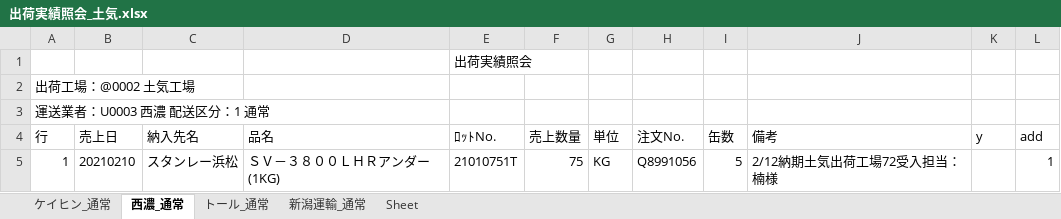
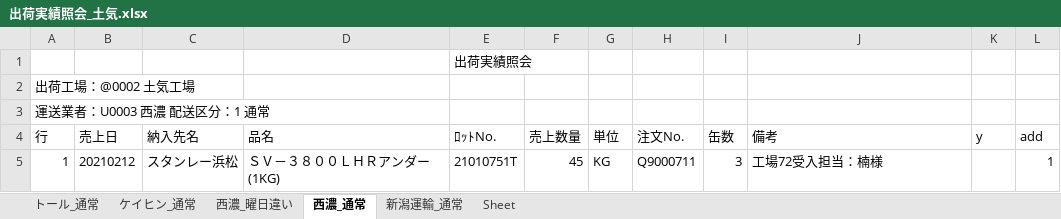
Before and after one commit to ogashira/syukka, an Excel workbook: Program/出荷実績照会_土気.xlsx, sheet 西濃_通常, drawn as a sheet; values as stored, in another font and other column widths than the file's, no borders; charts and pictures not drawn; the diff names each change by its address in the sheet, - before the commit and + after, or states it on an @@ line.

```diff
--- a/Program/出荷実績照会_土気.xlsx (sheet 西濃_通常)
+++ b/Program/出荷実績照会_土気.xlsx (sheet 西濃_通常)
+sheet tab: 西濃_曜日違い
@@ sheet tab order changed: トール_通常 | ケイヒン_通常 | 西濃_曜日違い | 西濃_通常 | 新潟運輸_通常 | Sheet @@
-B5 (売上日): 20210210
+B5 (売上日): 20210212
-F5 (売上数量): 75
+F5 (売上数量): 45
-H5 (注文No.): Q8991056
+H5 (注文No.): Q9000711
-I5 (缶数): 5
+I5 (缶数): 3
-J5 (備考): 2/12納期土気出荷工場72受入担当：楠様
+J5 (備考): 工場72受入担当：楠様
```
Also changed, not shown: sheet ケイヒン_通常, sheet 新潟運輸_通常, sheet トール_通常, charts or pictures, Program/出荷実績照会_本社.xlsx, 14 other files.
